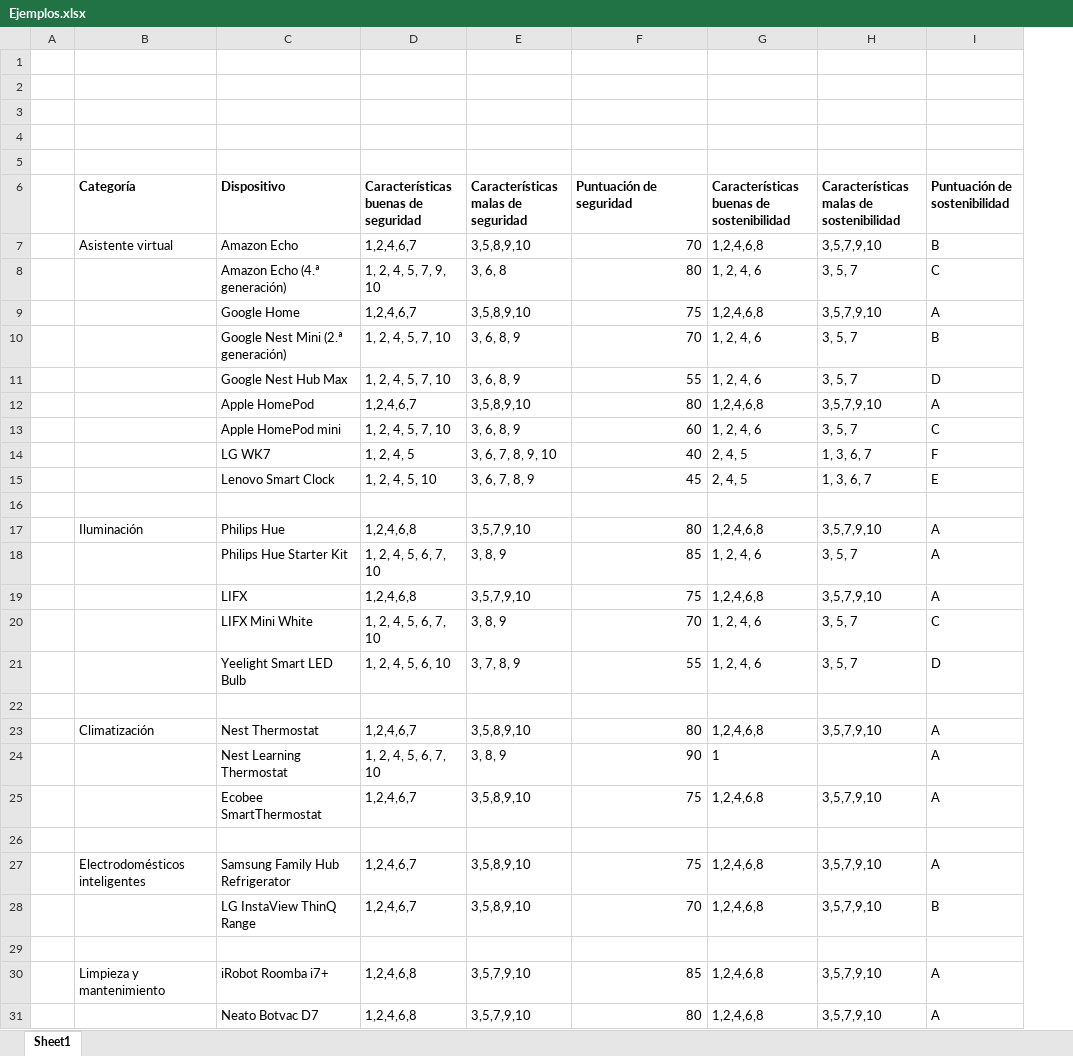
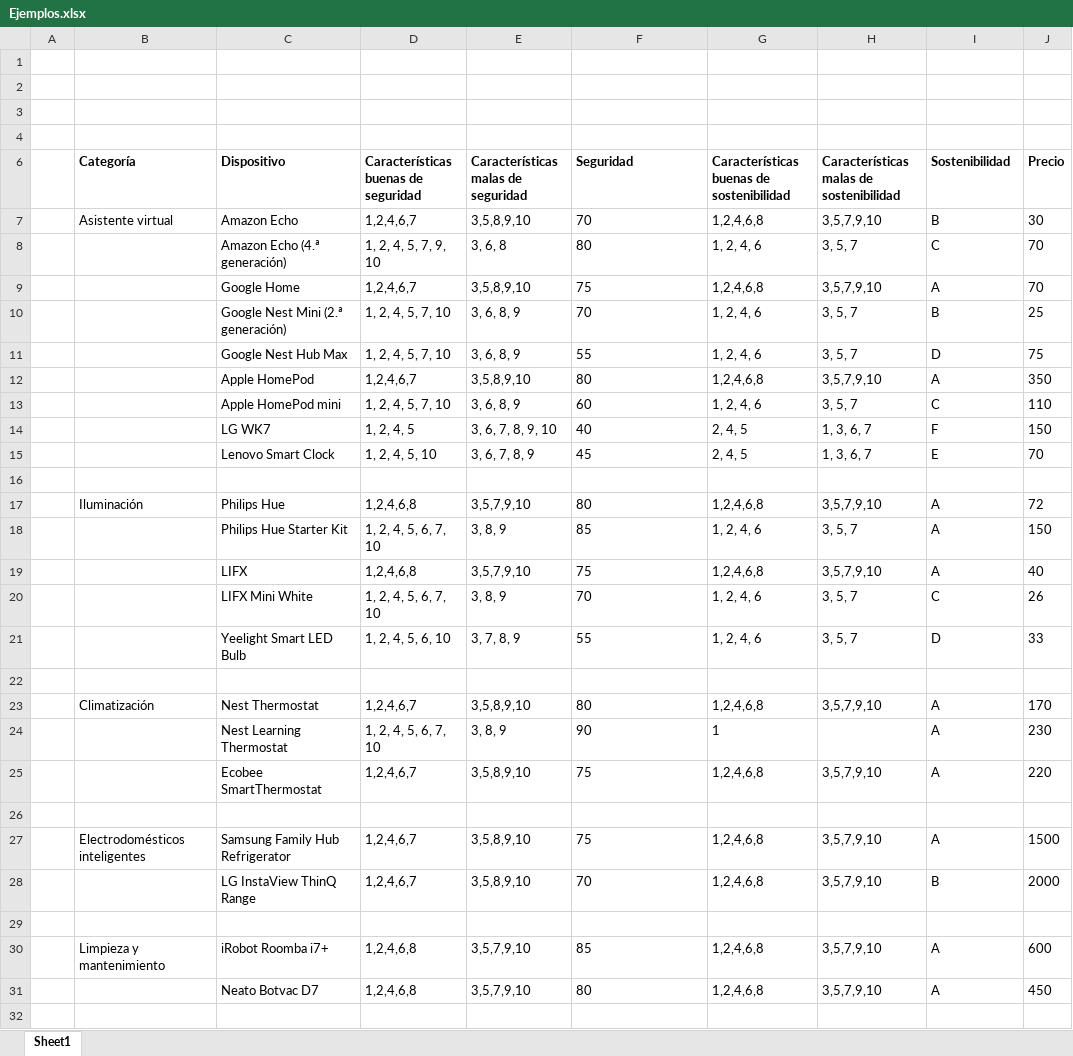
Before and after one commit to MarioIngelmo/TFG-MarioIngelmoDiana, an Excel workbook: ServicioREST/Ejemplos.xlsx, sheet Sheet1, drawn as a sheet; values as stored, in another font and other column widths than the file's, no borders; removed rows and columns are numbered as before the commit, all else as after; the diff names each change by its address in the sheet, - before the commit and + after, or states it on an @@ line.

Commit message:
Anhadir seguridad al servicio y anhadir todos los dispositivos, faltan los id's para el escaner. 15/05/2023

```diff
--- a/ServicioREST/Ejemplos.xlsx (sheet Sheet1)
+++ b/ServicioREST/Ejemplos.xlsx (sheet Sheet1)
+column J (Precio), rows 7-31: 30 | 70 | 70 | 25 | 75 | 350 | 110 | 150 | 70 |  | 72 | 150 | 40 | 26 | 33 |  | 170 | 230 | 220 |  | 1500 | 2000 |  | 600 | 450
-row 5: (empty)
-F6: Puntuación de seguridad
+F6: Seguridad
-I6: Puntuación de sostenibilidad
+I6: Sostenibilidad
-F7:F15 alignment: right
+F7:F15 alignment: left
-F17:F21 alignment: right
+F17:F21 alignment: left
-F23:F25 alignment: right
+F23:F25 alignment: left
-F27:F28 alignment: right
+F27:F28 alignment: left
-F30:F31 alignment: right
+F30:F31 alignment: left
```
Also changed, not shown: 17 other files.
